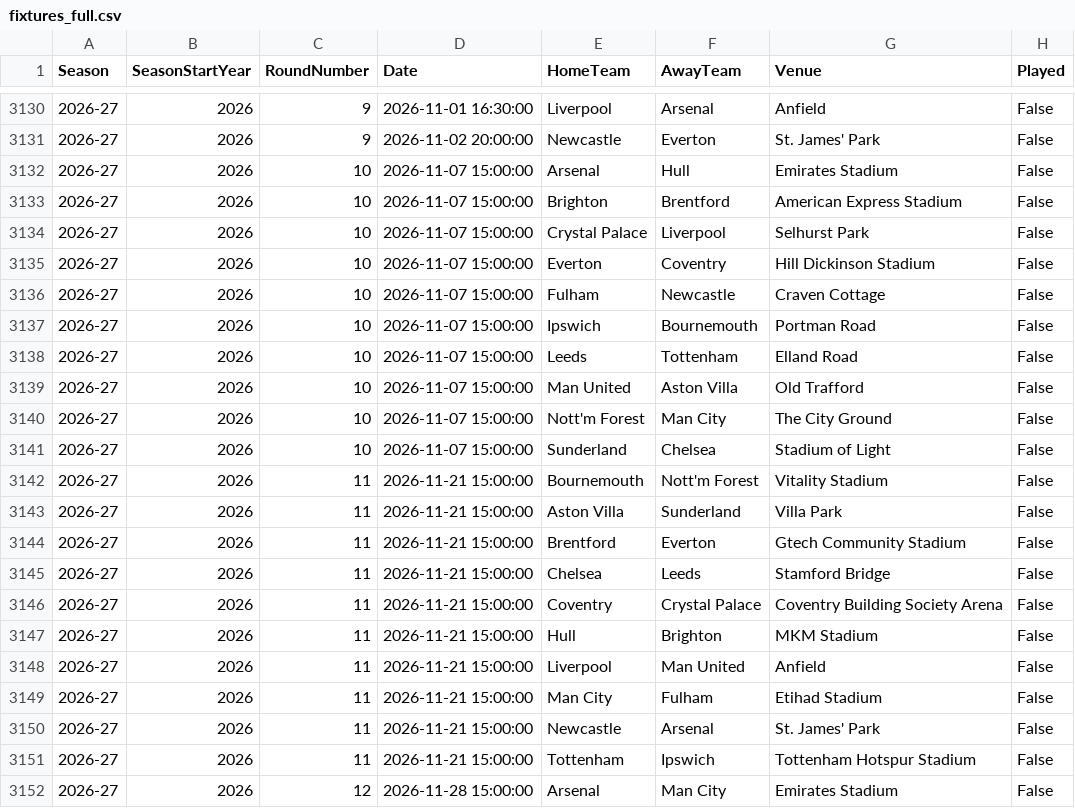
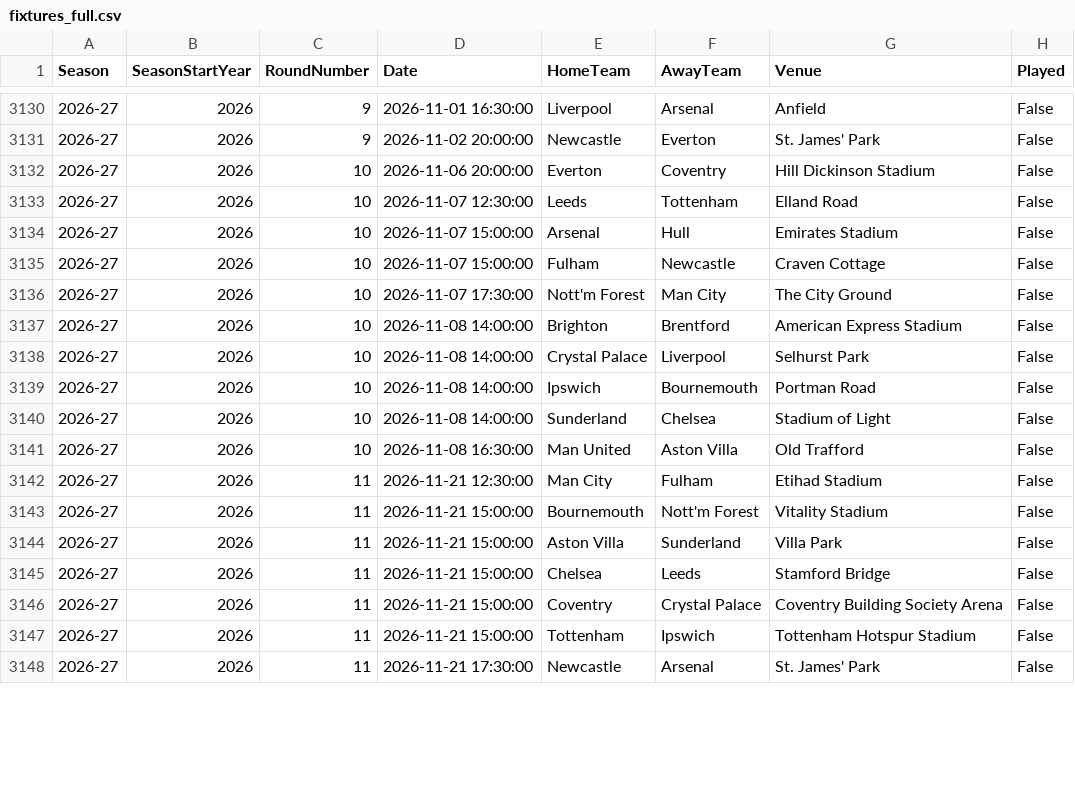
Before and after one commit to JM05326-debug/ballfoot, a CSV file: data/processed/fixtures_full.csv, drawn as a sheet; only a part is shown, gaps mark what is left out; the diff covers the shown part only.

```diff
--- a/data/processed/fixtures_full.csv
+++ b/data/processed/fixtures_full.csv
@@ -3131,22 +3131,18 @@ Season,SeasonStartYear,RoundNumber,Date,HomeTeam,AwayTeam,Venue,Played
 2026-27,2026,9,2026-11-02 20:00:00,Newcastle,Everton,St. James' Park,False
+2026-27,2026,10,2026-11-06 20:00:00,Everton,Coventry,Hill Dickinson Stadium,False
+2026-27,2026,10,2026-11-07 12:30:00,Leeds,Tottenham,Elland Road,False
 2026-27,2026,10,2026-11-07 15:00:00,Arsenal,Hull,Emirates Stadium,False
-2026-27,2026,10,2026-11-07 15:00:00,Brighton,Brentford,American Express Stadium,False
-2026-27,2026,10,2026-11-07 15:00:00,Crystal Palace,Liverpool,Selhurst Park,False
-2026-27,2026,10,2026-11-07 15:00:00,Everton,Coventry,Hill Dickinson Stadium,False
 2026-27,2026,10,2026-11-07 15:00:00,Fulham,Newcastle,Craven Cottage,False
-2026-27,2026,10,2026-11-07 15:00:00,Ipswich,Bournemouth,Portman Road,False
-2026-27,2026,10,2026-11-07 15:00:00,Leeds,Tottenham,Elland Road,False
-2026-27,2026,10,2026-11-07 15:00:00,Man United,Aston Villa,Old Trafford,False
-2026-27,2026,10,2026-11-07 15:00:00,Nott'm Forest,Man City,The City Ground,False
-2026-27,2026,10,2026-11-07 15:00:00,Sunderland,Chelsea,Stadium of Light,False
+2026-27,2026,10,2026-11-07 17:30:00,Nott'm Forest,Man City,The City Ground,False
+2026-27,2026,10,2026-11-08 14:00:00,Brighton,Brentford,American Express Stadium,False
+2026-27,2026,10,2026-11-08 14:00:00,Crystal Palace,Liverpool,Selhurst Park,False
+2026-27,2026,10,2026-11-08 14:00:00,Ipswich,Bournemouth,Portman Road,False
+2026-27,2026,10,2026-11-08 14:00:00,Sunderland,Chelsea,Stadium of Light,False
+2026-27,2026,10,2026-11-08 16:30:00,Man United,Aston Villa,Old Trafford,False
+2026-27,2026,11,2026-11-21 12:30:00,Man City,Fulham,Etihad Stadium,False
 2026-27,2026,11,2026-11-21 15:00:00,Bournemouth,Nott'm Forest,Vitality Stadium,False
 2026-27,2026,11,2026-11-21 15:00:00,Aston Villa,Sunderland,Villa Park,False
-2026-27,2026,11,2026-11-21 15:00:00,Brentford,Everton,Gtech Community Stadium,False
 2026-27,2026,11,2026-11-21 15:00:00,Chelsea,Leeds,Stamford Bridge,False
 2026-27,2026,11,2026-11-21 15:00:00,Coventry,Crystal Palace,Coventry Building Society Arena,False
-2026-27,2026,11,2026-11-21 15:00:00,Hull,Brighton,MKM Stadium,False
-2026-27,2026,11,2026-11-21 15:00:00,Liverpool,Man United,Anfield,False
-2026-27,2026,11,2026-11-21 15:00:00,Man City,Fulham,Etihad Stadium,False
-2026-27,2026,11,2026-11-21 15:00:00,Newcastle,Arsenal,St. James' Park,False
 2026-27,2026,11,2026-11-21 15:00:00,Tottenham,Ipswich,Tottenham Hotspur Stadium,False
-2026-27,2026,12,2026-11-28 15:00:00,Arsenal,Man City,Emirates Stadium,False
+2026-27,2026,11,2026-11-21 17:30:00,Newcastle,Arsenal,St. James' Park,False
```
Also changed, not shown: 5 added rows, 1 removed row and 24 edited cells elsewhere in this file, data/raw/fixtures_2026.csv, 13 other files.
